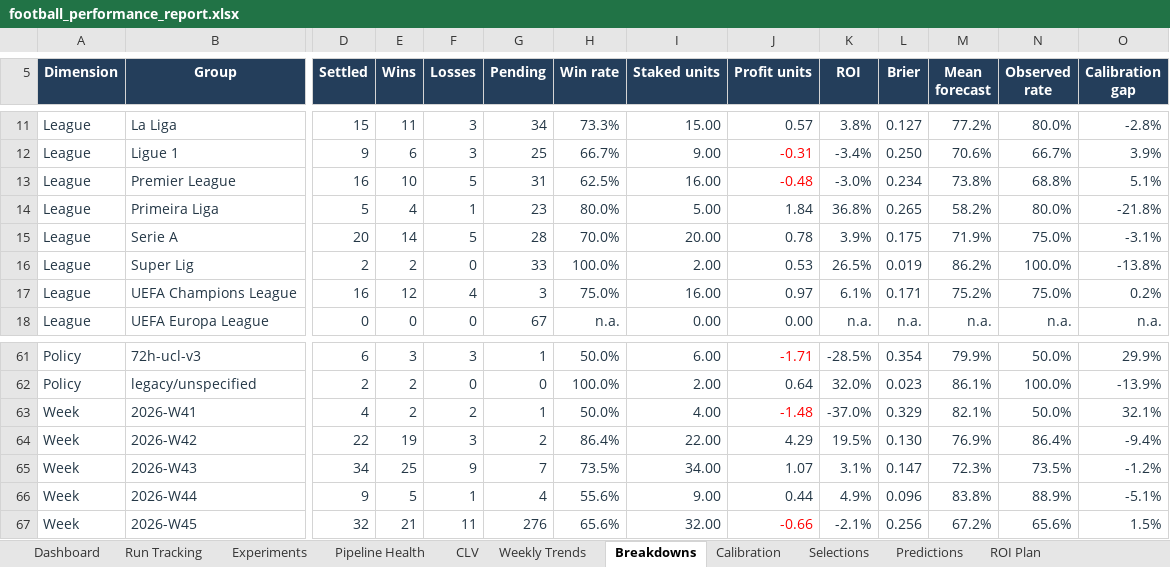
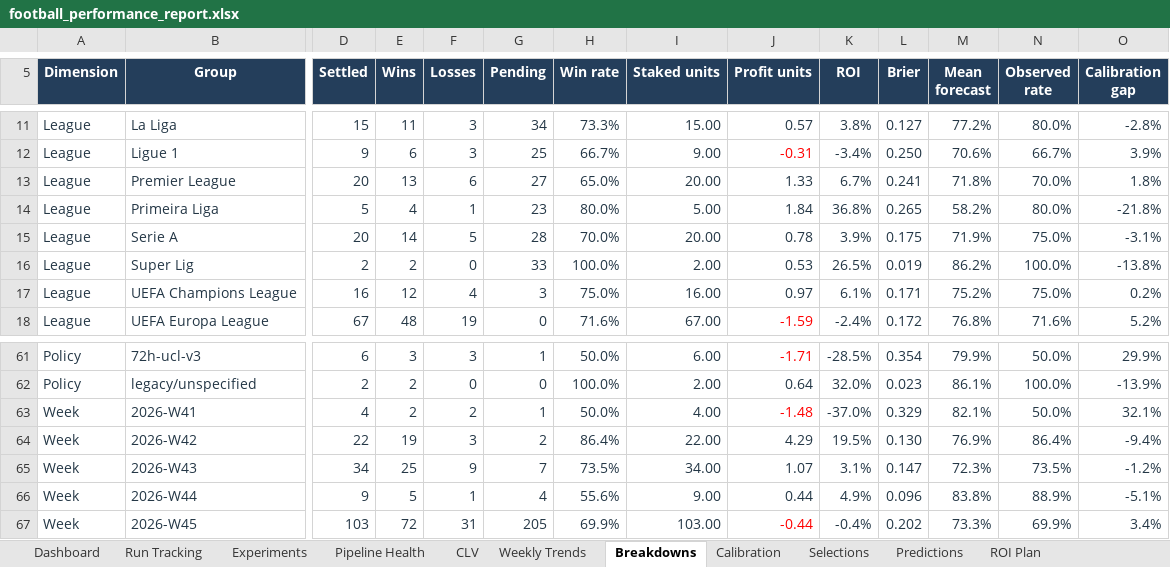
Before and after one commit to paulmaina/football-value-pipeline, an Excel workbook: football_output_v2/readable/football_performance_report.xlsx, sheet Breakdowns, drawn as a sheet; only a part is shown, gaps mark what is left out; values as stored, in another font and other column widths than the file's, no borders; conditional formats and table styles not drawn; the diff covers the shown part only; the diff names each change by its address in the sheet, - before the commit and + after, or states it on an @@ line.

```diff
--- a/football_output_v2/readable/football_performance_report.xlsx (sheet Breakdowns)
+++ b/football_output_v2/readable/football_performance_report.xlsx (sheet Breakdowns)
-D13 (Settled): 16
+D13 (Settled): 20
-E13 (Wins): 10
+E13 (Wins): 13
-F13 (Losses): 5
+F13 (Losses): 6
-G13 (Pending): 31
+G13 (Pending): 27
-H13 (Win rate): 62.5%
+H13 (Win rate): 65.0%
-I13 (Staked units): 16.00
+I13 (Staked units): 20.00
-J13 (Profit units): -0.48
+J13 (Profit units): 1.33
-J13 text colour: #FF0000
+J13 text colour: #243746
-K13 (ROI): -3.0%
+K13 (ROI): 6.7%
-L13 (Brier): 0.234
+L13 (Brier): 0.241
-M13 (Mean forecast): 73.8%
+M13 (Mean forecast): 71.8%
-N13 (Observed rate): 68.8%
+N13 (Observed rate): 70.0%
-O13 (Calibration gap): 5.1%
+O13 (Calibration gap): 1.8%
-D18 (Settled): 0
+D18 (Settled): 67
-E18 (Wins): 0
+E18 (Wins): 48
-F18 (Losses): 0
+F18 (Losses): 19
-G18 (Pending): 67
+G18 (Pending): 0
-H18 (Win rate): n.a.
+H18 (Win rate): 71.6%
-I18 (Staked units): 0.00
+I18 (Staked units): 67.00
-J18 (Profit units): 0.00
+J18 (Profit units): -1.59
-J18 text colour: #243746
+J18 text colour: #FF0000
-K18 (ROI): n.a.
+K18 (ROI): -2.4%
-L18 (Brier): n.a.
+L18 (Brier): 0.172
-M18 (Mean forecast): n.a.
+M18 (Mean forecast): 76.8%
-N18 (Observed rate): n.a.
+N18 (Observed rate): 71.6%
-O18 (Calibration gap): n.a.
+O18 (Calibration gap): 5.2%
-D67 (Settled): 32
+D67 (Settled): 103
-E67 (Wins): 21
+E67 (Wins): 72
-F67 (Losses): 11
+F67 (Losses): 31
-G67 (Pending): 276
+G67 (Pending): 205
-H67 (Win rate): 65.6%
+H67 (Win rate): 69.9%
-I67 (Staked units): 32.00
+I67 (Staked units): 103.00
-J67 (Profit units): -0.66
+J67 (Profit units): -0.44
-K67 (ROI): -2.1%
+K67 (ROI): -0.4%
-L67 (Brier): 0.256
+L67 (Brier): 0.202
-M67 (Mean forecast): 67.2%
+M67 (Mean forecast): 73.3%
-N67 (Observed rate): 65.6%
+N67 (Observed rate): 69.9%
-O67 (Calibration gap): 1.5%
+O67 (Calibration gap): 3.4%
```
Also changed, not shown: 250 edited cells and cell formats elsewhere in this sheet, sheet ROI Plan, sheet Selections, sheet Predictions, sheet Run Tracking, sheet Calibration, sheet Dashboard, 3 more sheets, hidden cells, charts or pictures, 35 other files.
